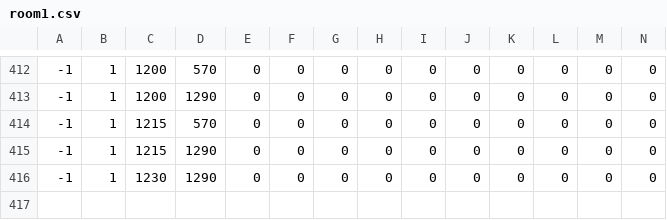
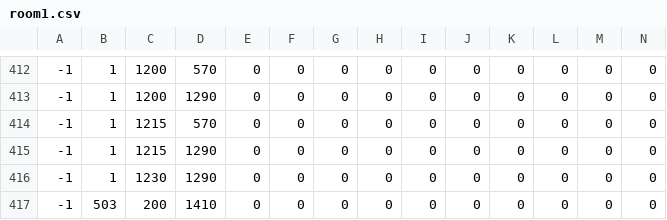
Before and after one commit to Jyskman/Jyskboy, a CSV file: room1.csv, drawn as a sheet; only a part is shown, gaps mark what is left out; rows hold the shown columns only; the diff names each change by its address in the sheet, - before the commit and + after, or states it on an @@ line.

```diff
--- a/room1.csv
+++ b/room1.csv
+row 417: -1 | 503 | 200 | 1410 | 0 | 0 | 0 | 0 | 0 | 0 | 0 | 0 | 0 | 0
```
Also changed, not shown: room0.csv, room2.csv, 5 other files.
